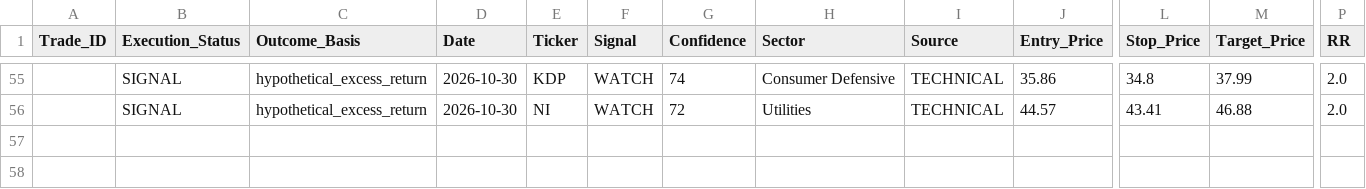
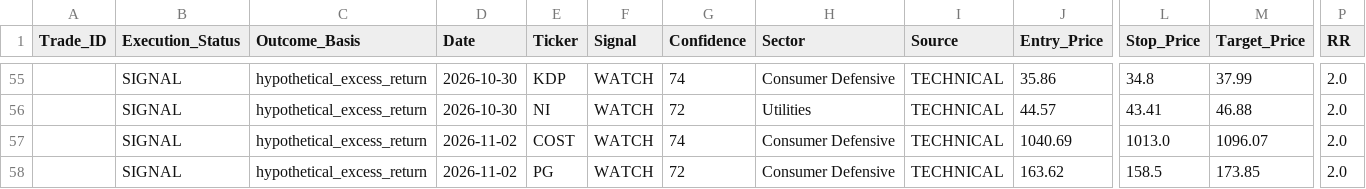
Before and after one commit to Vishvesh-Trivedi/LLM-Portfolio-Manager, a CSV file: StockScreener/watch_list.csv, drawn as a sheet; only a part is shown, gaps mark what is left out; rows hold the shown columns only; the diff names each change by its address in the sheet, - before the commit and + after, or states it on an @@ line.

```diff
--- a/StockScreener/watch_list.csv
+++ b/StockScreener/watch_list.csv
+row 57:  | SIGNAL | hypothetical_excess_return | 2026-11-02 | COST | WATCH | 74 | Consumer Defensive | TECHNICAL | 1040.69 | 1013.0 | 1096.07 | 2.0
+row 58:  | SIGNAL | hypothetical_excess_return | 2026-11-02 | PG | WATCH | 72 | Consumer Defensive | TECHNICAL | 163.62 | 158.5 | 173.85 | 2.0
```
Also changed, not shown: StockScreener/rules_log.csv, StockScreener/stock_picks.csv, 5 other files.
